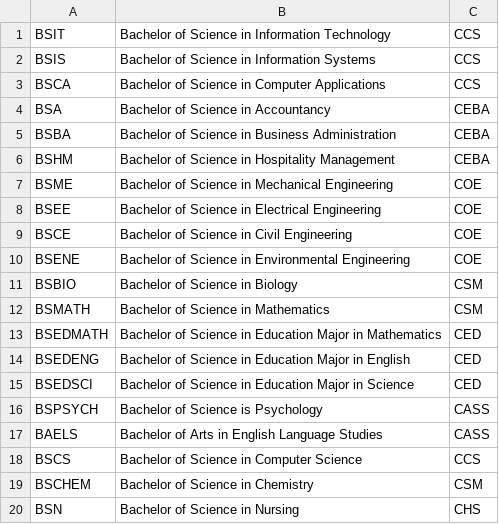
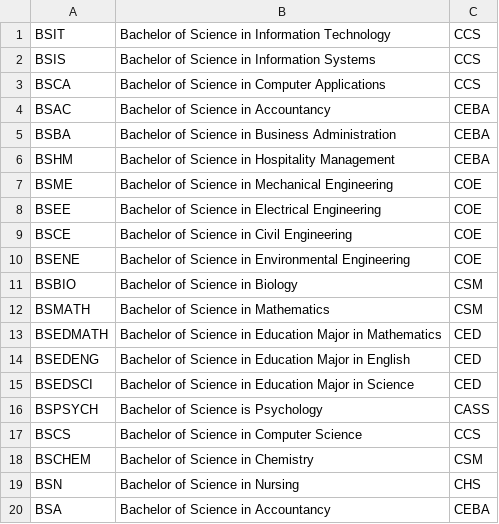
Before and after one commit to juliuszalsos/Simple-Student-Information-System, a CSV file: sourcecode/csvfiles/Program.csv, drawn as a sheet.

```diff
--- a/sourcecode/csvfiles/Program.csv
+++ b/sourcecode/csvfiles/Program.csv
@@ -3,3 +3,3 @@ BSIS,Bachelor of Science in Information Systems,CCS
 BSCA,Bachelor of Science in Computer Applications,CCS
-BSA,Bachelor of Science in Accountancy,CEBA
+BSAC,Bachelor of Science in Accountancy,CEBA
 BSBA,Bachelor of Science in Business Administration,CEBA
@@ -16,3 +16,2 @@ BSEDSCI,Bachelor of Science in Education Major in Science,CED
 BSPSYCH,Bachelor of Science is Psychology,CASS
-BAELS,Bachelor of Arts in English Language Studies,CASS
 BSCS,Bachelor of Science in Computer Science,CCS
@@ -20 +19,2 @@ BSCHEM,Bachelor of Science in Chemistry,CSM
 BSN,Bachelor of Science in Nursing,CHS
+BSA, Bachelor of Science in Accountancy, CEBA
```
Also changed, not shown: sourcecode/csvfiles/College.csv, sourcecode/csvfiles/Student.csv, 2 other files.
